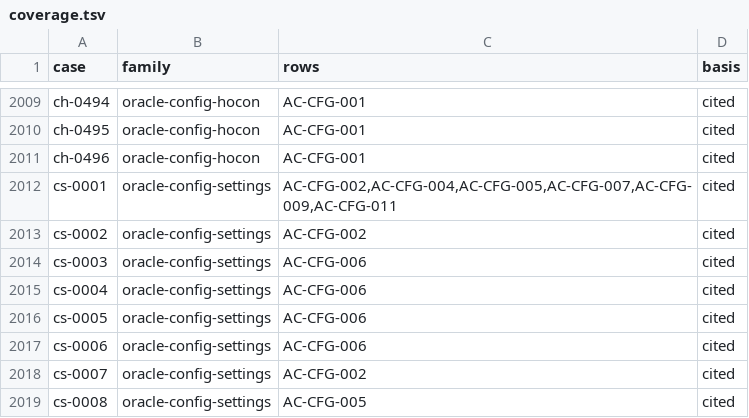
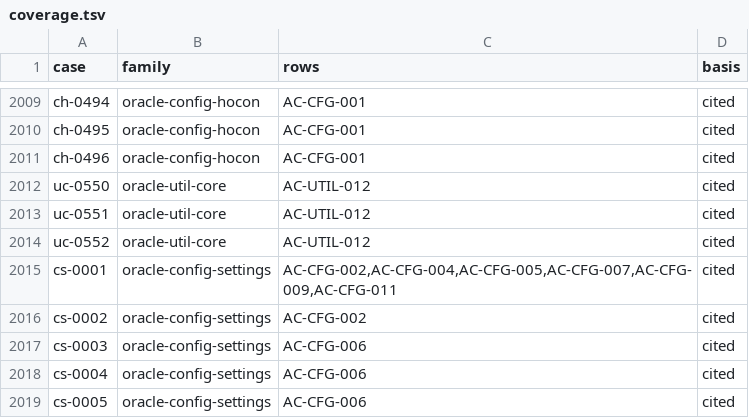
Before and after one commit to getsyntegrity/rakka, a TSV file: cases/coverage.tsv, drawn as a sheet; only a part is shown, gaps mark what is left out; the shorter side is filled out with more unchanged rows; the diff names each change by its address in the sheet, - before the commit and + after, or states it on an @@ line.

```diff
--- a/cases/coverage.tsv
+++ b/cases/coverage.tsv
+row 2012: uc-0550 | oracle-util-core | AC-UTIL-012 | cited
+row 2013: uc-0551 | oracle-util-core | AC-UTIL-012 | cited
+row 2014: uc-0552 | oracle-util-core | AC-UTIL-012 | cited
```
Also changed, not shown: cases/oracle-case-ids.tsv, 21 other files.
